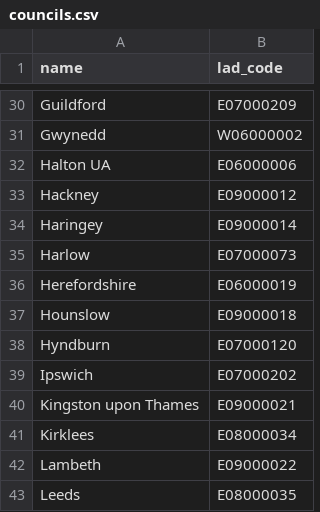
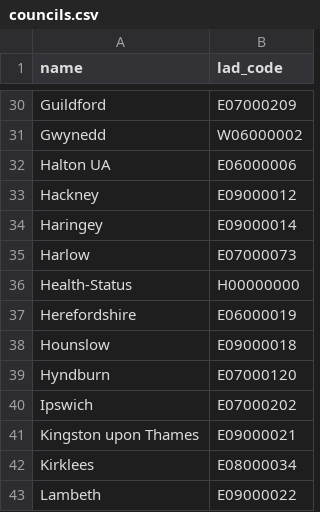
Before and after one commit to ONSdigital/aws-uploader, a CSV file: councils.csv, drawn as a sheet; only a part is shown, gaps mark what is left out; the shorter side is filled out with more unchanged rows.

Commit message:
fix: Add health-status page for Uptrends monitoring
refs: ISC-87

```diff
--- a/councils.csv
+++ b/councils.csv
@@ -35,2 +35,3 @@
 "Harlow","E07000073"
+"Health-Status", "H00000000"
 "Herefordshire","E06000019"
```
